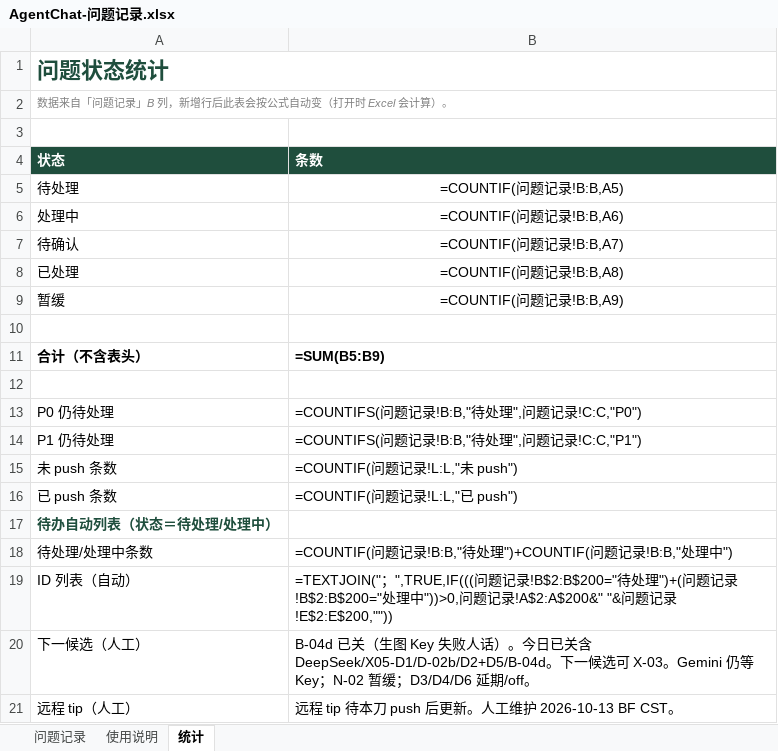
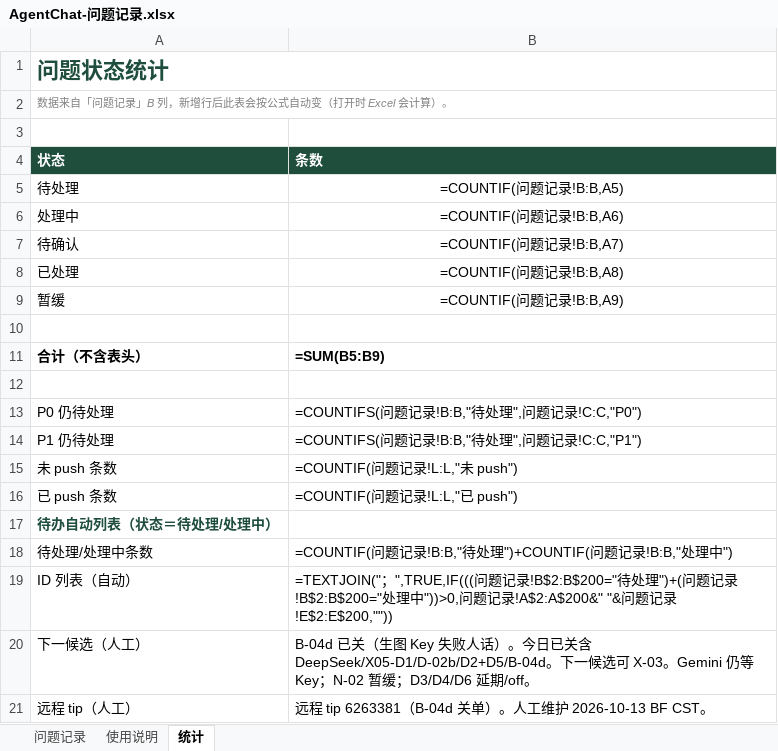
Before and after one commit to 2020638630/agent-chat, an Excel workbook: docs/product/AgentChat-问题记录.xlsx, sheet 统计, drawn as a sheet; values as stored, in another font and other column widths than the file's, no borders; formulas without a stored value are shown as written; charts and pictures not drawn; the diff names each change by its address in the sheet, - before the commit and + after, or states it on an @@ line.

Commit message:
docs: B-04d tip 6263381 + issue table push sync

```diff
--- a/docs/product/AgentChat-问题记录.xlsx (sheet 统计)
+++ b/docs/product/AgentChat-问题记录.xlsx (sheet 统计)
-B21 (条数): 远程 tip 待本刀 push 后更新。人工维…
+B21 (条数): 远程 tip 6263381（B-04d 关单）。人工维…
```
Also changed, not shown: sheet 问题记录.
